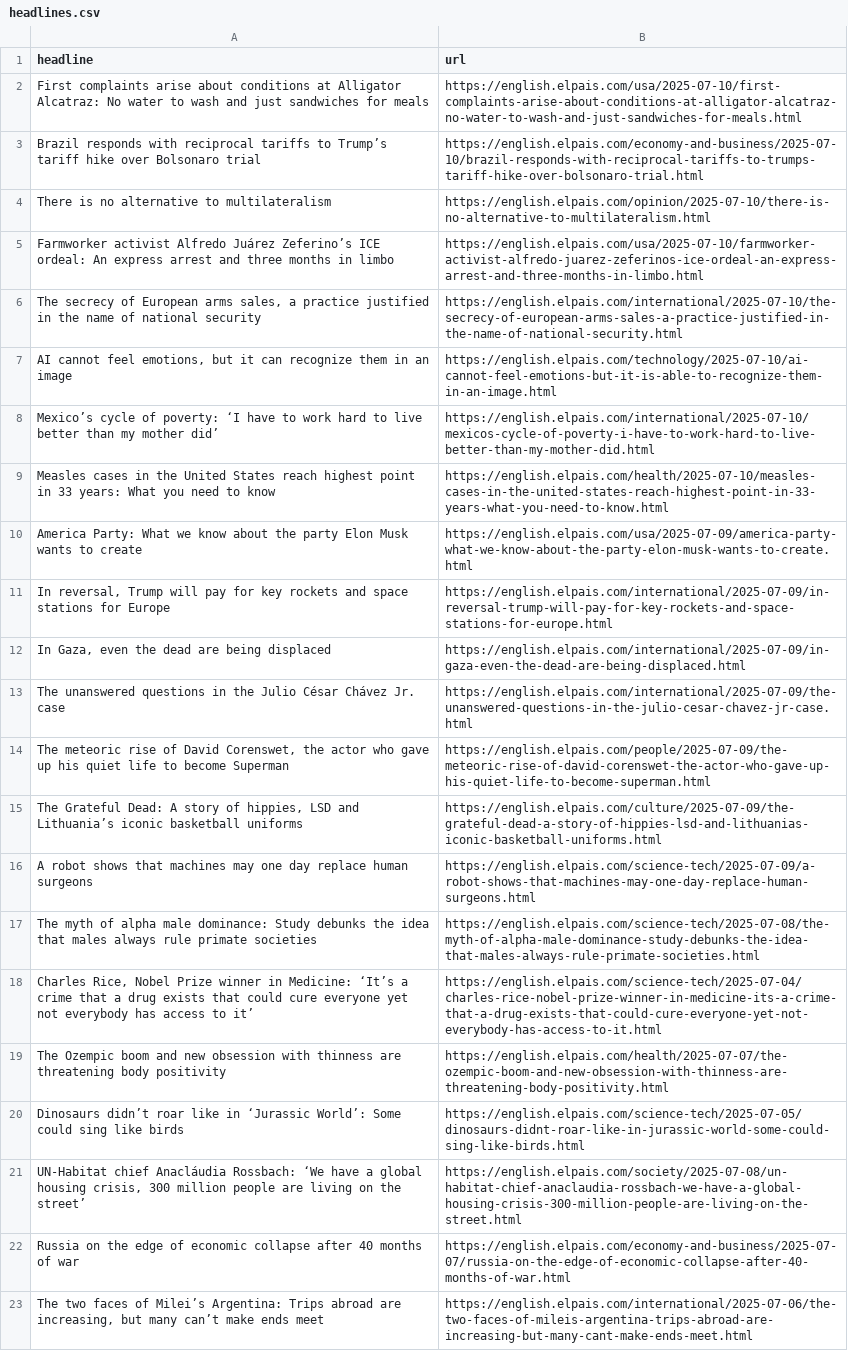
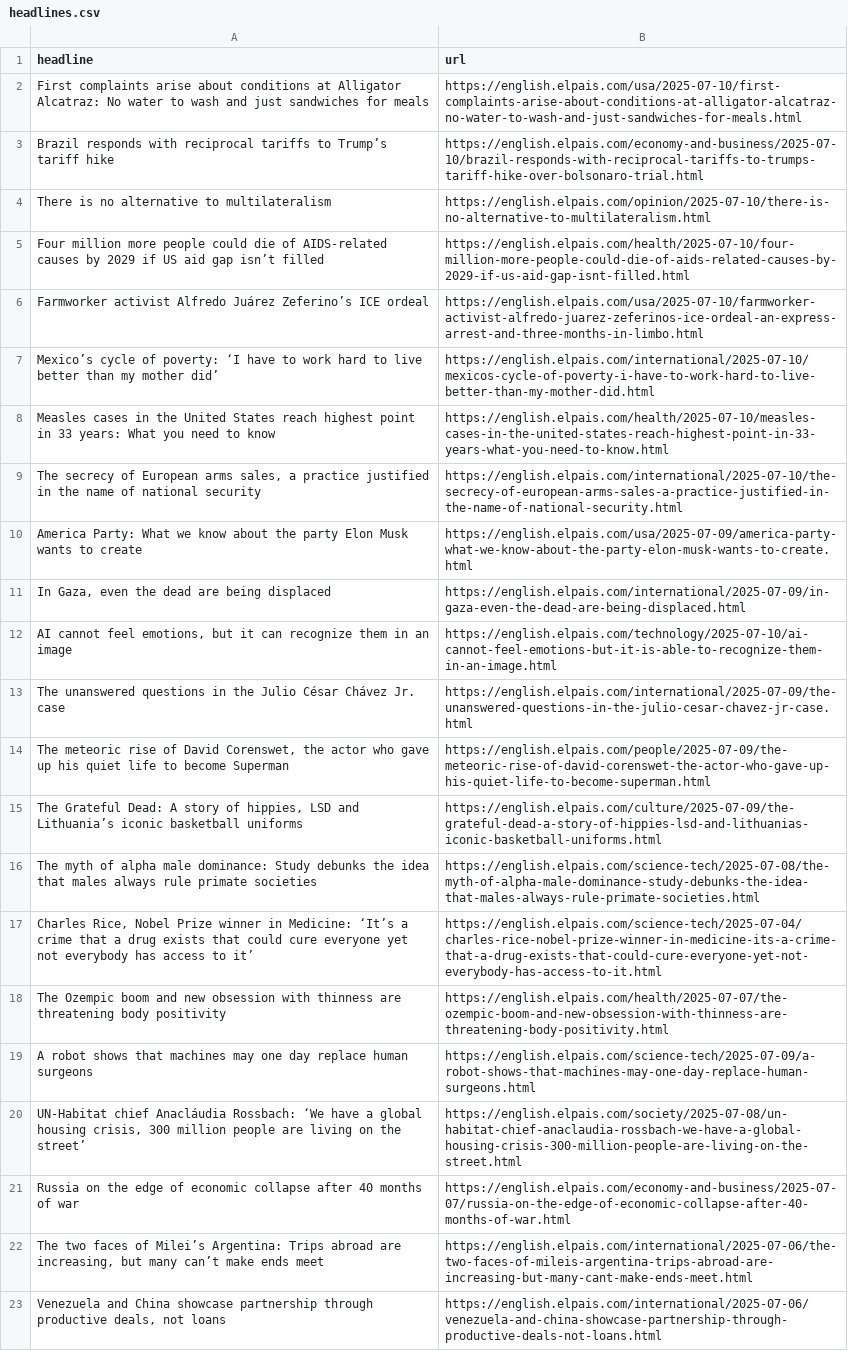
Before and after one commit to sa3991/el-pais-autoscraper, a CSV file: headlines.csv, drawn as a sheet; only a part is shown; the shorter side is filled out with more unchanged rows.

```diff
--- a/headlines.csv
+++ b/headlines.csv
@@ -2,12 +2,12 @@ headline,url
 First complaints arise about conditions at Alligator Alcatraz: No water to wash and just sandwiches for meals,https://english.elpais.com/usa/2025-07-10/first-complaints-arise-about-conditions-at-alligator-alcatraz-no-water-to-wash-and-just-sandwiches-for-meals.html
-Brazil responds with reciprocal tariffs to Trump’s tariff hike over Bolsonaro trial,https://english.elpais.com/economy-and-business/2025-07-10/brazil-responds-with-reciprocal-tariffs-to-trumps-tariff-hike-over-bolsonaro-trial.html
+Brazil responds with reciprocal tariffs to Trump’s tariff hike,https://english.elpais.com/economy-and-business/2025-07-10/brazil-responds-with-reciprocal-tariffs-to-trumps-tariff-hike-over-bolsonaro-trial.html
 There is no alternative to multilateralism,https://english.elpais.com/opinion/2025-07-10/there-is-no-alternative-to-multilateralism.html
-Farmworker activist Alfredo Juárez Zeferino’s ICE ordeal: An express arrest and three months in limbo ,https://english.elpais.com/usa/2025-07-10/farmworker-activist-alfredo-juarez-zeferinos-ice-ordeal-an-express-arrest-and-three-months-in-limbo.html
-"The secrecy of European arms sales, a practice justified in the name of national security ",https://english.elpais.com/international/2025-07-10/the-secrecy-of-european-arms-sales-a-practice-justified-in-the-name-of-national-security.html
-"AI cannot feel emotions, but it can recognize them in an image ",https://english.elpais.com/technology/2025-07-10/ai-cannot-feel-emotions-but-it-is-able-to-recognize-them-in-an-image.html
+Four million more people could die of AIDS-related causes by 2029 if US aid gap isn’t filled,https://english.elpais.com/health/2025-07-10/four-million-more-people-could-die-of-aids-related-causes-by-2029-if-us-aid-gap-isnt-filled.html
+Farmworker activist Alfredo Juárez Zeferino’s ICE ordeal,https://english.elpais.com/usa/2025-07-10/farmworker-activist-alfredo-juarez-zeferinos-ice-ordeal-an-express-arrest-and-three-months-in-limbo.html
 Mexico’s cycle of poverty: ‘I have to work hard to live better than my mother did’ ,https://english.elpais.com/international/2025-07-10/mexicos-cycle-of-poverty-i-have-to-work-hard-to-live-better-than-my-mother-did.html
 Measles cases in the United States reach highest point in 33 years: What you need to know,https://english.elpais.com/health/2025-07-10/measles-cases-in-the-united-states-reach-highest-point-in-33-years-what-you-need-to-know.html
+"The secrecy of European arms sales, a practice justified in the name of national security ",https://english.elpais.com/international/2025-07-10/the-secrecy-of-european-arms-sales-a-practice-justified-in-the-name-of-national-security.html
 America Party: What we know about the party Elon Musk wants to create,https://english.elpais.com/usa/2025-07-09/america-party-what-we-know-about-the-party-elon-musk-wants-to-create.html
-"In reversal, Trump will pay for key rockets and space stations for Europe",https://english.elpais.com/international/2025-07-09/in-reversal-trump-will-pay-for-key-rockets-and-space-stations-for-europe.html
 "In Gaza, even the dead are being displaced",https://english.elpais.com/international/2025-07-09/in-gaza-even-the-dead-are-being-displaced.html
+"AI cannot feel emotions, but it can recognize them in an image ",https://english.elpais.com/technology/2025-07-10/ai-cannot-feel-emotions-but-it-is-able-to-recognize-them-in-an-image.html
 The unanswered questions in the Julio César Chávez Jr. case,https://english.elpais.com/international/2025-07-09/the-unanswered-questions-in-the-julio-cesar-chavez-jr-case.html
@@ -15,3 +15,2 @@ The unanswered questions in the Julio César Chávez Jr. case,https://english.el
 "The Grateful Dead: A story of hippies, LSD and Lithuania’s iconic basketball uniforms",https://english.elpais.com/culture/2025-07-09/the-grateful-dead-a-story-of-hippies-lsd-and-lithuanias-iconic-basketball-uniforms.html
-A robot shows that machines may one day replace human surgeons,https://english.elpais.com/science-tech/2025-07-09/a-robot-shows-that-machines-may-one-day-replace-human-surgeons.html
 The myth of alpha male dominance: Study debunks the idea that males always rule primate societies,https://english.elpais.com/science-tech/2025-07-08/the-myth-of-alpha-male-dominance-study-debunks-the-idea-that-males-always-rule-primate-societies.html
@@ -19,3 +18,3 @@ The myth of alpha male dominance: Study debunks the idea that males always rule
 The Ozempic boom and new obsession with thinness are threatening body positivity ,https://english.elpais.com/health/2025-07-07/the-ozempic-boom-and-new-obsession-with-thinness-are-threatening-body-positivity.html
-Dinosaurs didn’t roar like in ‘Jurassic World’: Some could sing like birds,https://english.elpais.com/science-tech/2025-07-05/dinosaurs-didnt-roar-like-in-jurassic-world-some-could-sing-like-birds.html
+A robot shows that machines may one day replace human surgeons,https://english.elpais.com/science-tech/2025-07-09/a-robot-shows-that-machines-may-one-day-replace-human-surgeons.html
 "UN-Habitat chief Anacláudia Rossbach: ‘We have a global housing crisis, 300 million people are living on the street’",https://english.elpais.com/society/2025-07-08/un-habitat-chief-anaclaudia-rossbach-we-have-a-global-housing-crisis-300-million-people-are-living-on-the-street.html
```
